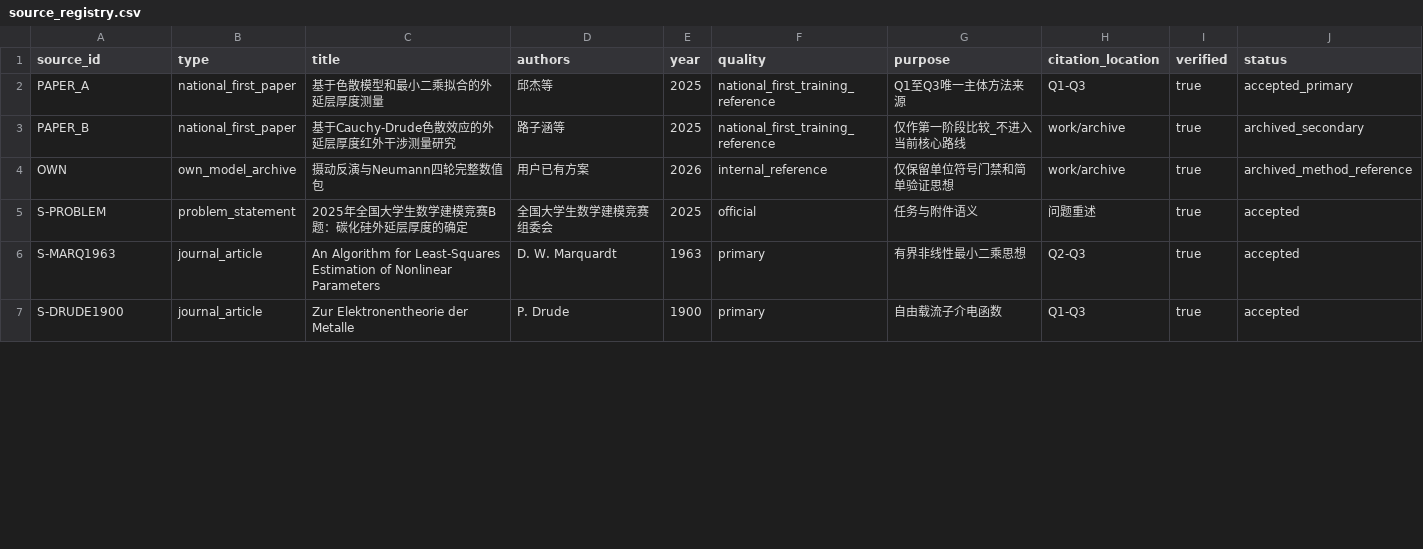
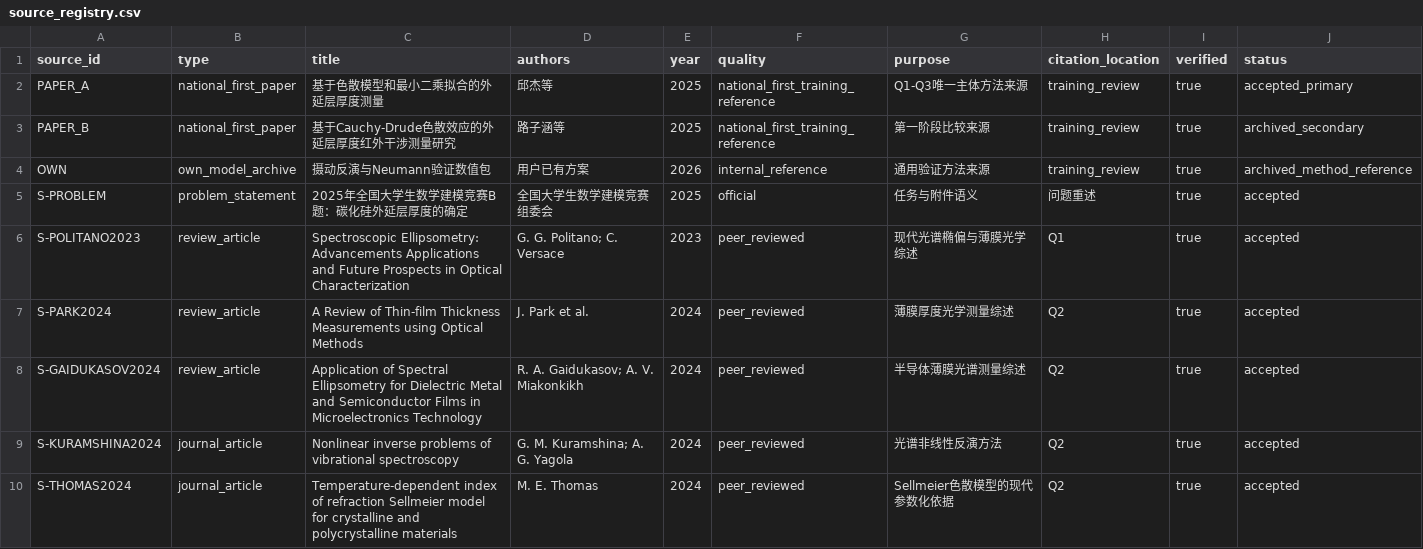
Before and after one commit to Solstica/Scrimmage2_open, a CSV file: work/source_registry.csv, drawn as a sheet; only a part is shown; the diff covers the shown part only.

```diff
--- a/work/source_registry.csv
+++ b/work/source_registry.csv
@@ -1,7 +1,10 @@
 source_id,type,title,authors,year,quality,purpose,citation_location,verified,status
-PAPER_A,national_first_paper,基于色散模型和最小二乘拟合的外延层厚度测量,邱杰等,2025,national_first_training_reference,Q1至Q3唯一主体方法来源,Q1-Q3,true,accepted_primary
-PAPER_B,national_first_paper,基于Cauchy-Drude色散效应的外延层厚度红外干涉测量研究,路子涵等,2025,national_first_training_reference,仅作第一阶段比较_不进入当前核心路线,work/archive,true,archived_secondary
-OWN,own_model_archive,摄动反演与Neumann四轮完整数值包,用户已有方案,2026,internal_reference,仅保留单位符号门禁和简单验证思想,work/archive,true,archived_method_reference
+PAPER_A,national_first_paper,基于色散模型和最小二乘拟合的外延层厚度测量,邱杰等,2025,national_first_training_reference,Q1-Q3唯一主体方法来源,training_review,true,accepted_primary
+PAPER_B,national_first_paper,基于Cauchy-Drude色散效应的外延层厚度红外干涉测量研究,路子涵等,2025,national_first_training_reference,第一阶段比较来源,training_review,true,archived_secondary
+OWN,own_model_archive,摄动反演与Neumann验证数值包,用户已有方案,2026,internal_reference,通用验证方法来源,training_review,true,archived_method_reference
 S-PROBLEM,problem_statement,2025年全国大学生数学建模竞赛B题：碳化硅外延层厚度的确定,全国大学生数学建模竞赛组委会,2025,official,任务与附件语义,问题重述,true,accepted
-S-MARQ1963,journal_article,An Algorithm for Least-Squares Estimation of Nonlinear Parameters,D. W. Marquardt,1963,primary,有界非线性最小二乘思想,Q2-Q3,true,accepted
-S-DRUDE1900,journal_article,Zur Elektronentheorie der Metalle,P. Drude,1900,primary,自由载流子介电函数,Q1-Q3,true,accepted
+S-POLITANO2023,review_article,Spectroscopic Ellipsometry: Advancements Applications and Future Prospects in Optical Characterization,G. G. Politano; C. Versace,2023,peer_reviewed,现代光谱椭偏与薄膜光学综述,Q1,true,accepted
+S-PARK2024,review_article,A Review of Thin-film Thickness Measurements using Optical Methods,J. Park et al.,2024,peer_reviewed,薄膜厚度光学测量综述,Q2,true,accepted
+S-GAIDUKASOV2024,review_article,Application of Spectral Ellipsometry for Dielectric Metal and Semiconductor Films in Microelectronics Technology,R. A. Gaidukasov; A. V. Miakonkikh,2024,peer_reviewed,半导体薄膜光谱测量综述,Q2,true,accepted
+S-KURAMSHINA2024,journal_article,Nonlinear inverse problems of vibrational spectroscopy,G. M. Kuramshina; A. G. Yagola,2024,peer_reviewed,光谱非线性反演方法,Q2,true,accepted
+S-THOMAS2024,journal_article,Temperature-dependent index of refraction Sellmeier model for crystalline and polycrystalline materials,M. E. Thomas,2024,peer_reviewed,Sellmeier色散模型的现代参数化依据,Q2,true,accepted
```
Also changed, not shown: 10 added rows and 1 edited cell elsewhere in this file, work/result_registry.csv, 3 other files.
